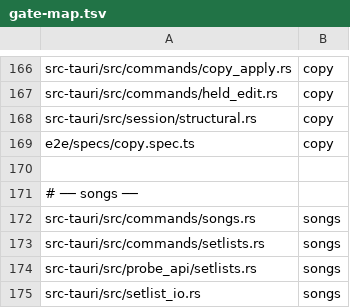
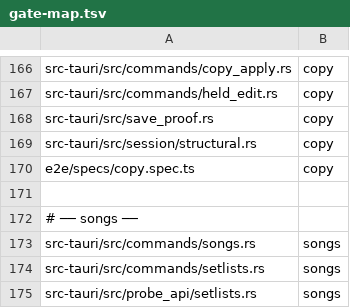
Before and after one commit to pcavadas/tmp-companion, a TSV file: scripts/gate-map.tsv, drawn as a sheet; only a part is shown, gaps mark what is left out; the shorter side is filled out with more unchanged rows; the diff names each change by its address in the sheet, - before the commit and + after, or states it on an @@ line.

```diff
--- a/scripts/gate-map.tsv
+++ b/scripts/gate-map.tsv
+row 168: src-tauri/src/save_proof.rs | copy
```
Also changed, not shown: 11 other files.
